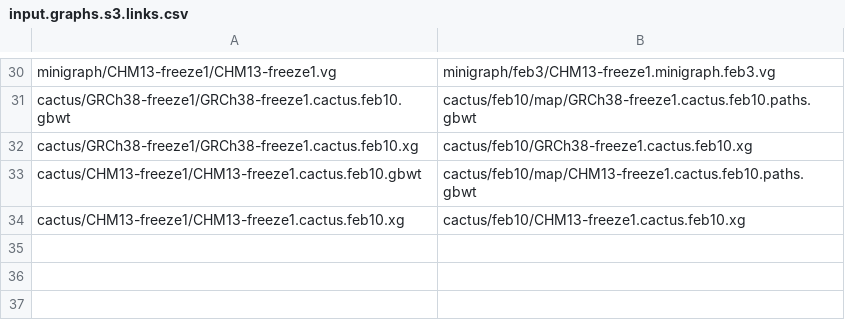
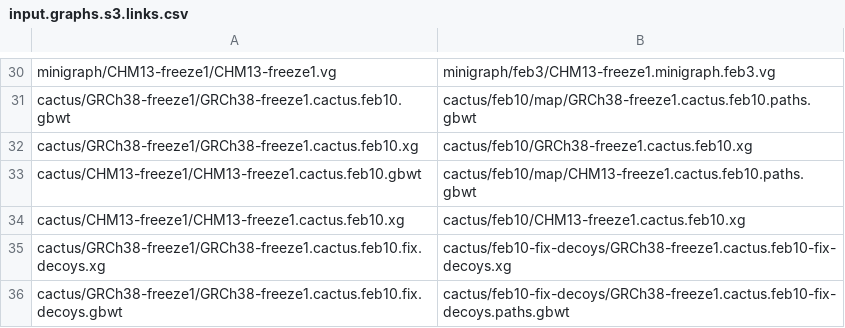
Before and after one commit to jmonlong/pangenome-evaluation, a CSV file: input.graphs.s3.links.csv, drawn as a sheet; only a part is shown, gaps mark what is left out.

Commit message:
newer short-reads and links to new cactus graph

```diff
--- a/input.graphs.s3.links.csv
+++ b/input.graphs.s3.links.csv
@@ -34 +34,3 @@ cactus/CHM13-freeze1/CHM13-freeze1.cactus.feb10.gbwt,cactus/feb10/map/CHM13-free
 cactus/CHM13-freeze1/CHM13-freeze1.cactus.feb10.xg,cactus/feb10/CHM13-freeze1.cactus.feb10.xg
+cactus/GRCh38-freeze1/GRCh38-freeze1.cactus.feb10.fix.decoys.xg,cactus/feb10-fix-decoys/GRCh38-freeze1.cactus.feb10-fix-decoys.xg
+cactus/GRCh38-freeze1/GRCh38-freeze1.cactus.feb10.fix.decoys.gbwt,cactus/feb10-fix-decoys/GRCh38-freeze1.cactus.feb10-fix-decoys.paths.gbwt
```
Also changed, not shown: 1 other file.
